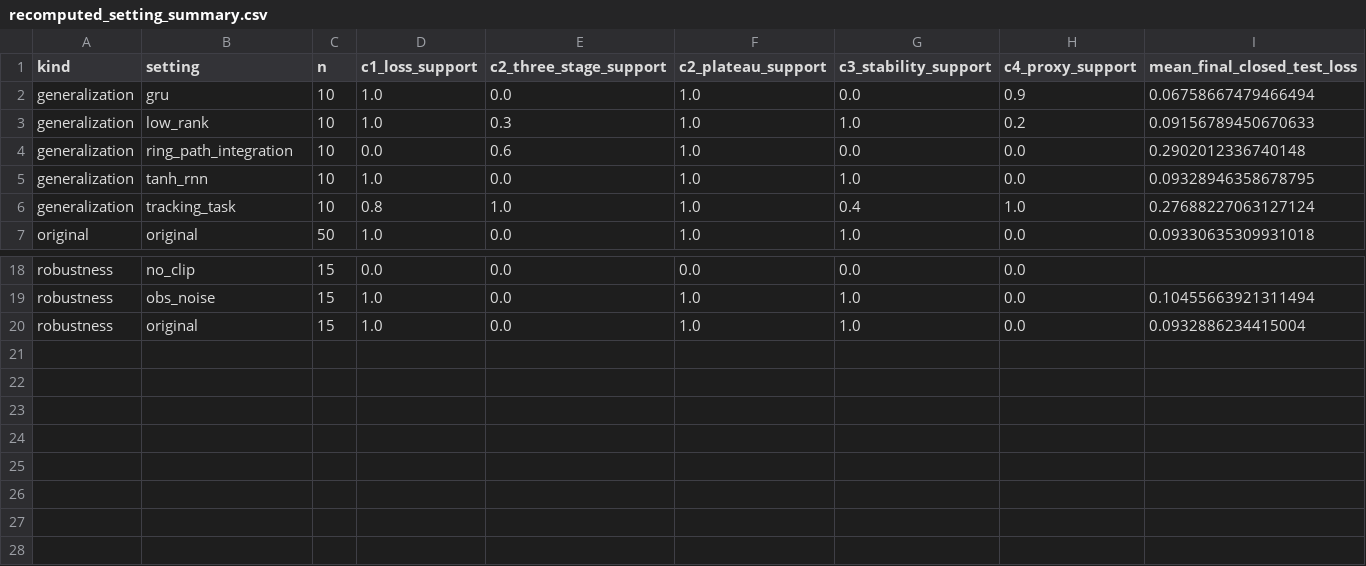
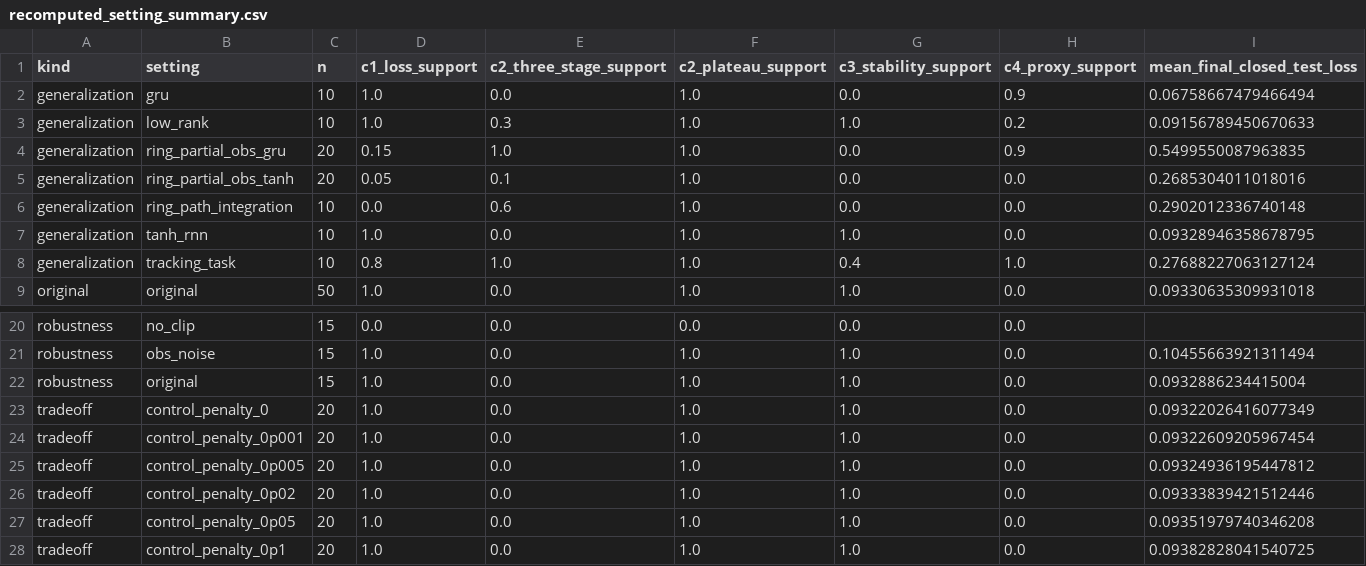
Before and after one commit to aaravsinhaofficial/Auditing-Closed-Loop-Learning-in-Recurrent-Neural-Networks, a CSV file: results/processed/recomputed_setting_summary.csv, drawn as a sheet; only a part is shown, gaps mark what is left out; rows hold the shown columns only; the diff names each change by its address in the sheet, - before the commit and + after, or states it on an @@ line.

```diff
--- a/results/processed/recomputed_setting_summary.csv
+++ b/results/processed/recomputed_setting_summary.csv
+row 4: generalization | ring_partial_obs_gru | 20 | 0.15 | 1.0 | 1.0 | 0.0 | 0.9 | 0.5499550087963835
+row 5: generalization | ring_partial_obs_tanh | 20 | 0.05 | 0.1 | 1.0 | 0.0 | 0.0 | 0.2685304011018016
+row 23: tradeoff | control_penalty_0 | 20 | 1.0 | 0.0 | 1.0 | 1.0 | 0.0 | 0.09322026416077349
+row 24: tradeoff | control_penalty_0p001 | 20 | 1.0 | 0.0 | 1.0 | 1.0 | 0.0 | 0.09322609205967454
+row 25: tradeoff | control_penalty_0p005 | 20 | 1.0 | 0.0 | 1.0 | 1.0 | 0.0 | 0.09324936195447812
+row 26: tradeoff | control_penalty_0p02 | 20 | 1.0 | 0.0 | 1.0 | 1.0 | 0.0 | 0.09333839421512446
+row 27: tradeoff | control_penalty_0p05 | 20 | 1.0 | 0.0 | 1.0 | 1.0 | 0.0 | 0.09351979740346208
+row 28: tradeoff | control_penalty_0p1 | 20 | 1.0 | 0.0 | 1.0 | 1.0 | 0.0 | 0.09382828041540725
```
Also changed, not shown: results/processed/claim_reproducibility_matrix.csv, results/processed/recomputed_claim_matrix.csv, 12 other files.
